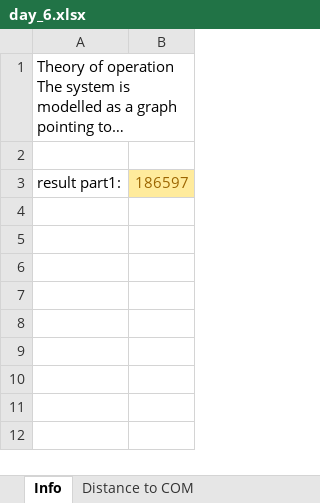
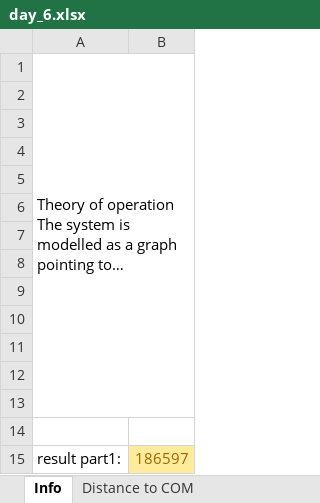
Before and after one commit to pengi/adventofcode, an Excel workbook: 2019/day_6.xlsx, sheet Info, drawn as a sheet; long unchanged cells end in …; values as stored, in another font and other column widths than the file's, no borders; removed rows and columns are numbered as before the commit, all else as after; the diff names each change by its address in the sheet, - before the commit and + after, or states it on an @@ line.

```diff
--- a/2019/day_6.xlsx (sheet Info)
+++ b/2019/day_6.xlsx (sheet Info)
-A1:B1 merged
+A1:B13 merged
+row 3: (empty)
+row 4: (empty)
+row 5: (empty)
+row 6: (empty)
+row 7: (empty)
+row 8: (empty)
+row 9: (empty)
+row 10: (empty)
+row 11: (empty)
+row 12: (empty)
+row 13: (empty)
+row 14: (empty)
```
Also changed, not shown: sheet Distance to COM.
